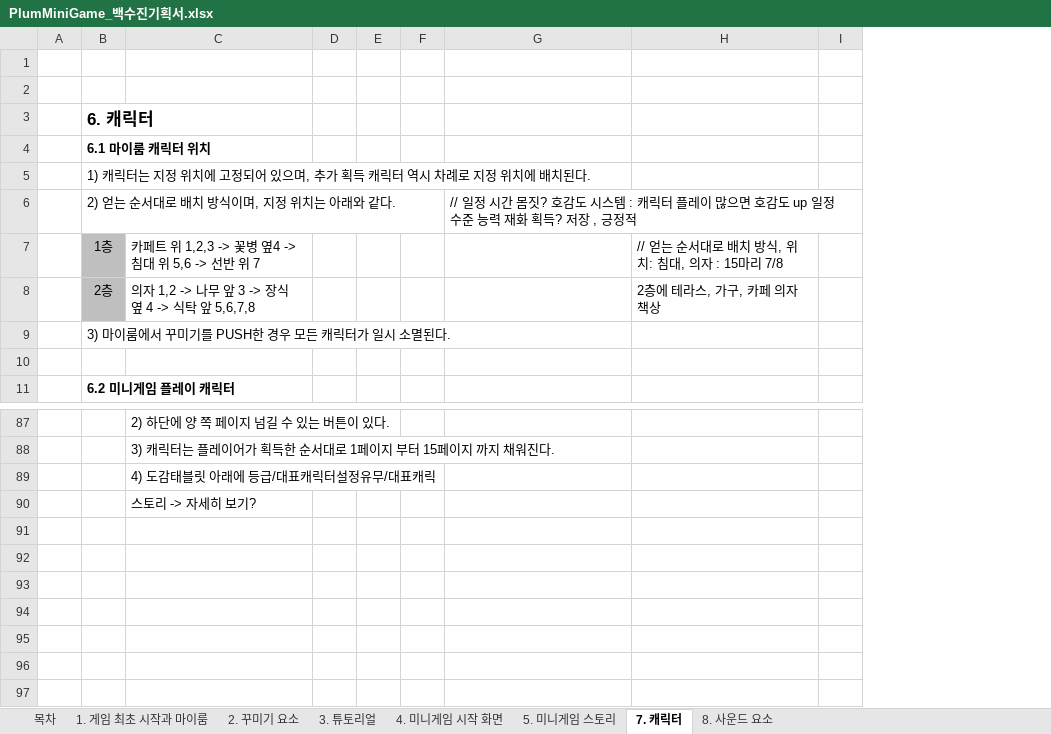
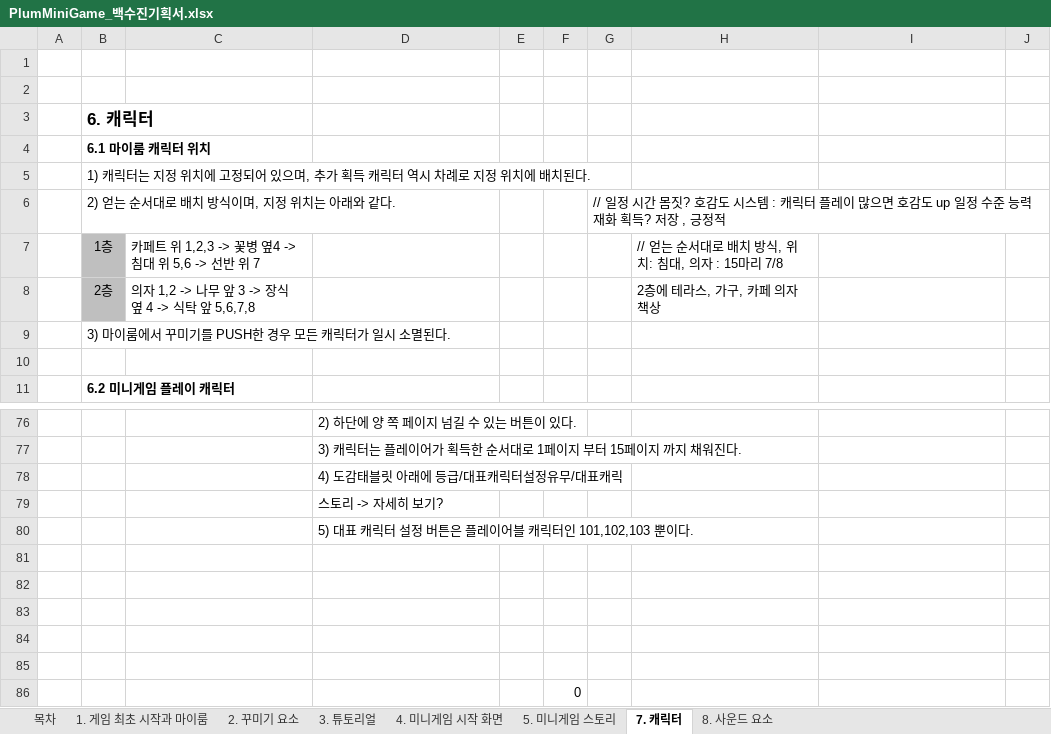
Before and after one commit to LewisCho7/PlumMiniGame, an Excel workbook: Design/PlumMiniGame_백수진기획서.xlsx, sheet 7. 캐릭터, drawn as a sheet; only a part is shown, gaps mark what is left out; values as stored, in another font and other column widths than the file's, no borders; removed rows and columns are numbered as before the commit, all else as after; the diff covers the shown part only; the diff names each change by its address in the sheet, - before the commit and + after, or states it on an @@ line.

```diff
--- a/Design/PlumMiniGame_백수진기획서.xlsx (sheet 7. 캐릭터)
+++ b/Design/PlumMiniGame_백수진기획서.xlsx (sheet 7. 캐릭터)
+column C, empty
-row 6:  | 2) 얻는 순서대로 배치 방식이며, 지정 위치는 아래와 같다. |  |  |  |  | // 일정 시간 몸짓? 호감도 시스템 : 캐릭터 플레이 많으면 호감도 up 일정 수준 능력 재화 획득? 저장 , 긍정적
-row 7:  | 1층 | 카페트 위 1,2,3 -> 꽃병 옆4 -> 침대 위 5,6 -> 선반 위 7 |  |  |  |  | // 얻는 순서대로 배치 방식, 위치: 침대, 의자 : 15마리 7/8
-row 8:  | 2층 | 의자 1,2 -> 나무 앞 3 -> 장식 옆 4 -> 식탁 앞 5,6,7,8 |  |  |  |  | 2층에 테라스, 가구, 카페 의자 책상
+row 6:  | 2) 얻는 순서대로 배치 방식이며, 지정 위치는 아래와 같다. |  |  |  |  | // 일정 시간 몸짓? 호감도 시스템 : 캐릭터 플레이 많으면 호감도 up 일정 수준 능력 재화 획득? 저장 , 긍정적
+row 7:  | 1층 | 카페트 위 1,2,3 -> 꽃병 옆4 -> 침대 위 5,6 -> 선반 위 7 |  |  |  |  | // 얻는 순서대로 배치 방식, 위치: 침대, 의자 : 15마리 7/8
+row 8:  | 2층 | 의자 1,2 -> 나무 앞 3 -> 장식 옆 4 -> 식탁 앞 5,6,7,8 |  |  |  |  | 2층에 테라스, 가구, 카페 의자 책상
+row 80:  |  |  | 5) 대표 캐릭터 설정 버튼은 플레이어블 캐릭터인 101,102,103 뿐이다.
+row 81: (empty)
+row 82: (empty)
+row 83: (empty)
+row 84: (empty)
+row 85: (empty)
+row 86:  |  |  |  |  | 0
```
Also changed, not shown: 3 added rows, 14 removed rows and 15 edited cells elsewhere in this sheet, sheet 1. 게임 최초 시작과 마이룸, 6 other files.
